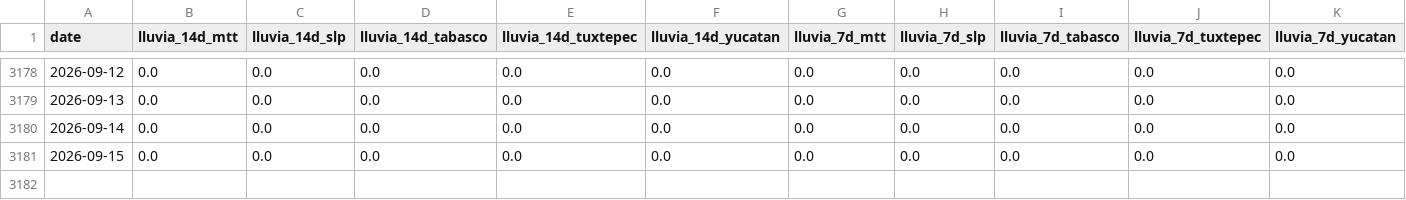
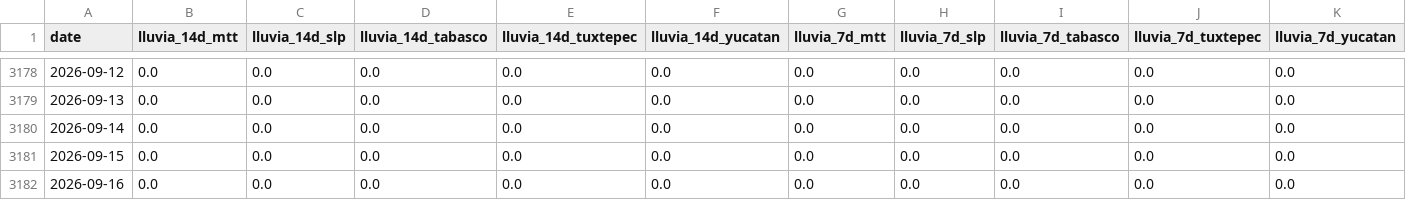
Before and after one commit to savic14/lime_intel, a CSV file: data/processed/lluvia_zonas_consolidado.csv, drawn as a sheet; only a part is shown, gaps mark what is left out; rows hold the shown columns only; the diff names each change by its address in the sheet, - before the commit and + after, or states it on an @@ line.

```diff
--- a/data/processed/lluvia_zonas_consolidado.csv
+++ b/data/processed/lluvia_zonas_consolidado.csv
+row 3182: 2026-09-16 | 0.0 | 0.0 | 0.0 | 0.0 | 0.0 | 0.0 | 0.0 | 0.0 | 0.0 | 0.0
```
Also changed, not shown: data/processed/lluvia_mtt.csv, data/processed/lluvia_slp.csv, 7 other files.
